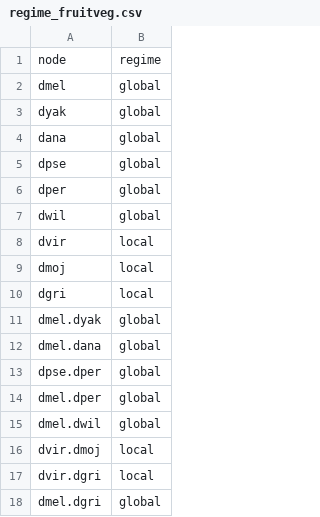
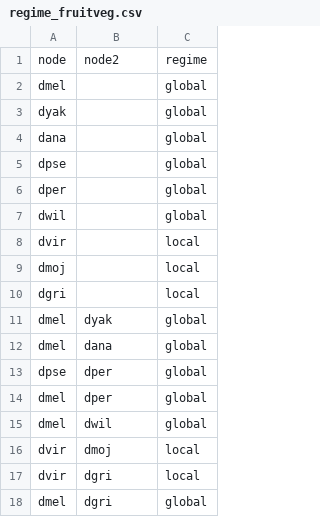
Before and after one commit to ncbi/EvoGeneX, a CSV file: data/regime_fruitveg.csv, drawn as a sheet; removed rows and columns are numbered as before the commit, all else as after; the diff names each change by its address in the sheet, - before the commit and + after, or states it on an @@ line.

Commit message:
added support for both wide and tall mode of input data

```diff
--- a/data/regime_fruitveg.csv
+++ b/data/regime_fruitveg.csv
+column A, rows 1-2: node | dmel; rows 11-18: dmel | dmel | dpse | dmel | dmel | dvir | dvir | dmel
-B1: node
+B1: node2
-B2: dmel
+B2: (empty)
+row 3: dyak |  | global
+row 4: dana |  | global
+row 5: dpse |  | global
+row 6: dper |  | global
+row 7: dwil |  | global
+row 8: dvir |  | local
+row 9: dmoj |  | local
+row 10: dgri |  | local
-B13: dpse
+B13: dper
-row 8: dvir | local
-row 11: dmel.dyak | global
-row 12: dmel.dana | global
-row 13: dpse.dper | global
-row 14: dmel.dper | global
-row 15: dmel.dwil | global
-row 16: dvir.dmoj | local
-row 17: dvir.dgri | local
-B18: dmel.dgri
+B18: dgri
```
Also changed, not shown: data/regime_global.csv, 12 other files.
